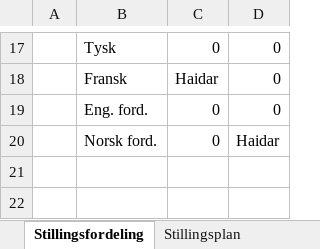
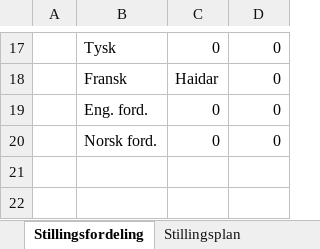
Before and after one commit to haidarnuri/StillingsBeskrivelseBeregning, an Excel workbook: Stillingsbeskrivelse.xlsm, sheet Stillingsfordeling, drawn as a sheet; only a part is shown, gaps mark what is left out; values as stored, in another font and other column widths than the file's, no borders; the diff names each change by its address in the sheet, - before the commit and + after, or states it on an @@ line.

```diff
--- a/Stillingsbeskrivelse.xlsm (sheet Stillingsfordeling)
+++ b/Stillingsbeskrivelse.xlsm (sheet Stillingsfordeling)
-D20: Haidar
+D20: 0
```
Also changed, not shown: sheet Stillingsplan, sheet Oversikt ansatte, formulas that keep their value, charts or pictures.
